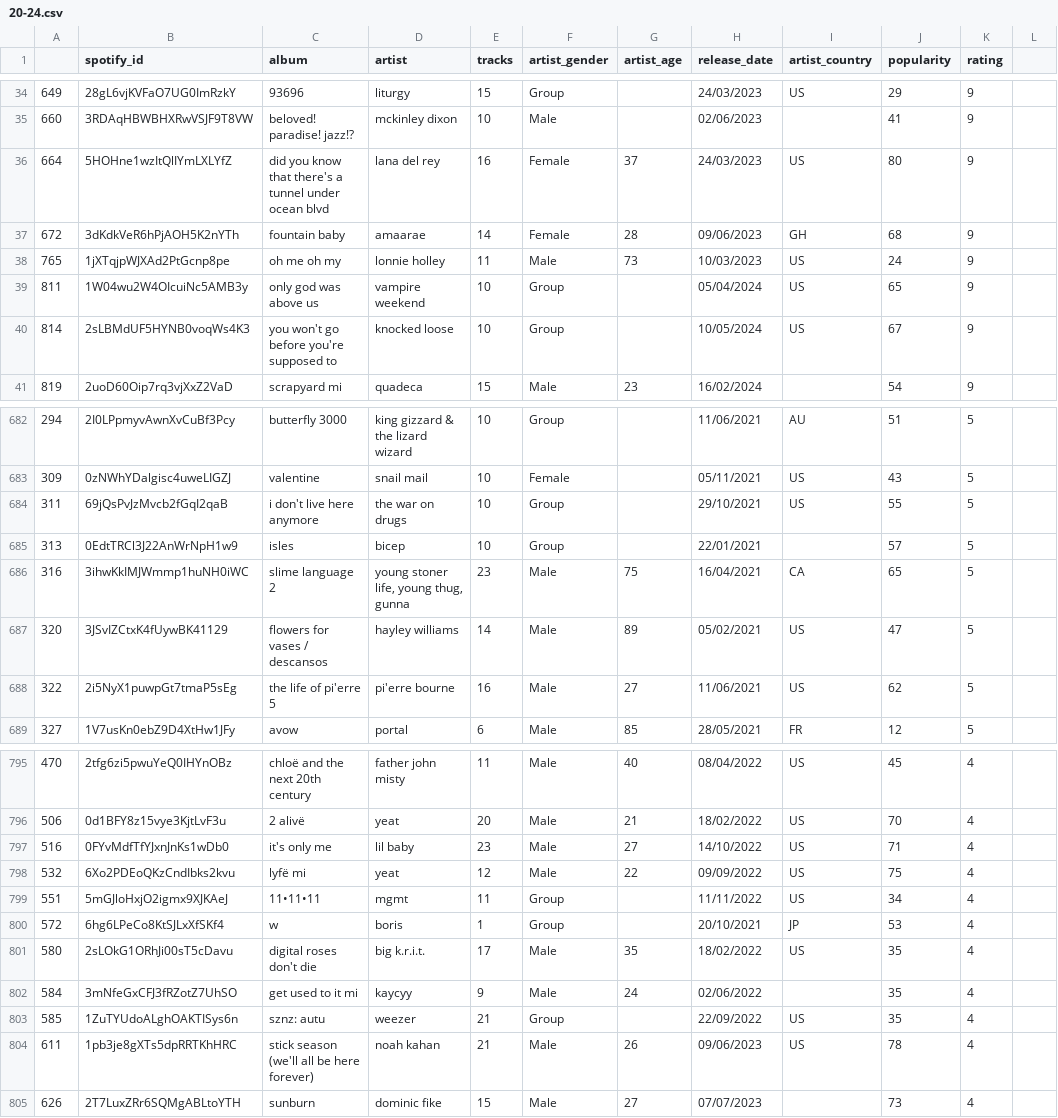
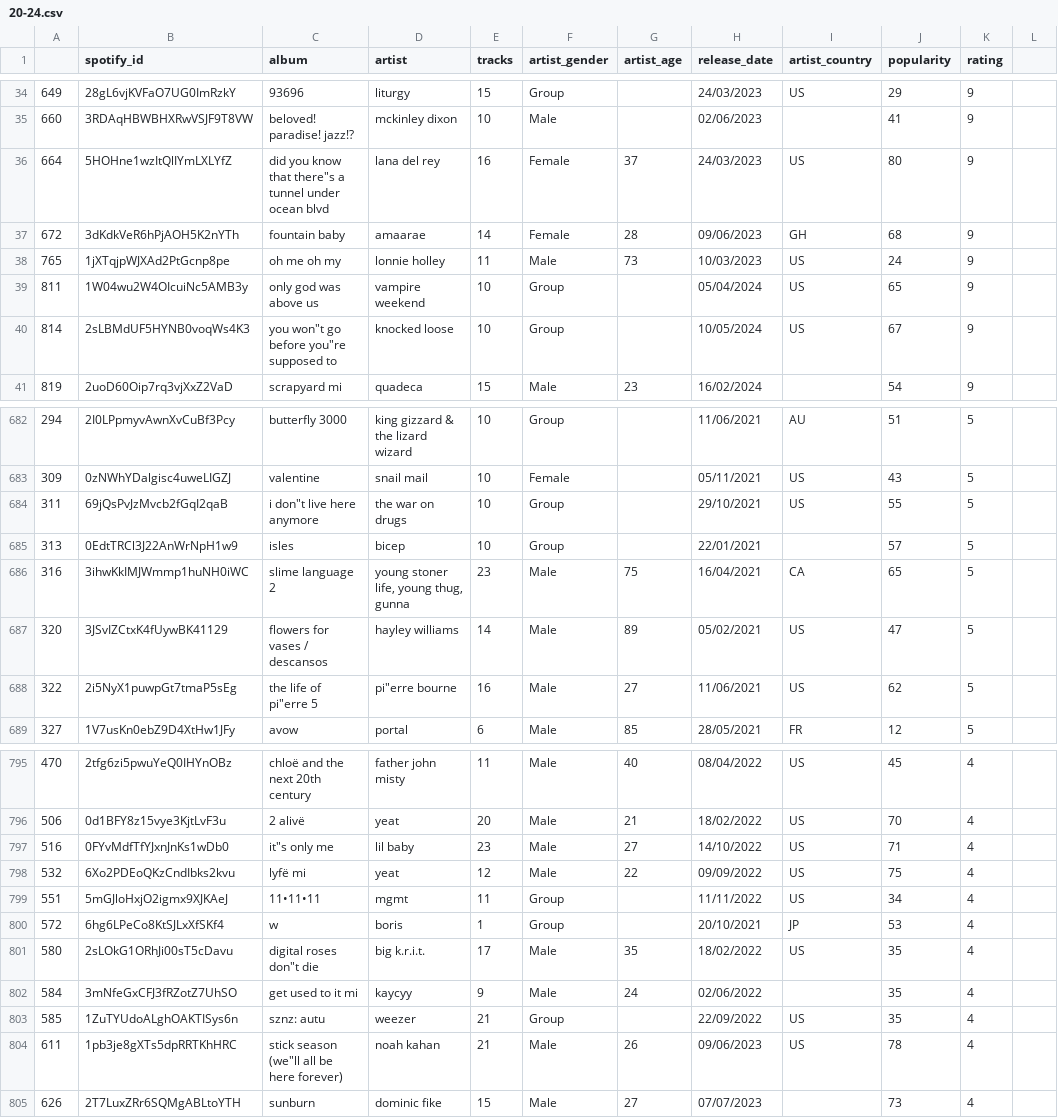
Before and after one commit to jailmao/Needledrop, a CSV file: 20-24.csv, drawn as a sheet; only a part is shown, gaps mark what is left out; the diff covers the shown part only; the diff names each change by its address in the sheet, - before the commit and + after, or states it on an @@ line.

```diff
--- a/20-24.csv
+++ b/20-24.csv
-C36 (album): …know that there's a tunnel…
+C36 (album): …know that there"s a tunnel…
-C40 (album): you won't go before you're supposed to
+C40 (album): you won"t go before you"re supposed to
-C684 (album): i don't live here anymore
+C684 (album): i don"t live here anymore
-C688 (album): the life of pi'erre 5
+C688 (album): the life of pi"erre 5
-D688 (artist): pi'erre bourne
+D688 (artist): pi"erre bourne
-C797 (album): it's only me
+C797 (album): it"s only me
-C801 (album): digital roses don't die
+C801 (album): digital roses don"t die
-C804 (album): stick season (we'll all be here forever)
+C804 (album): stick season (we"ll all be here forever)
```
Also changed, not shown: 60 edited cells elsewhere in this file, 2 other files.
